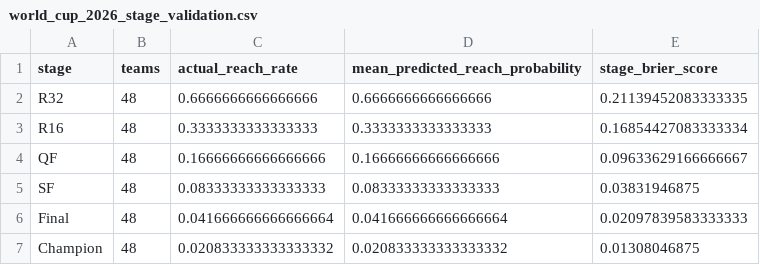
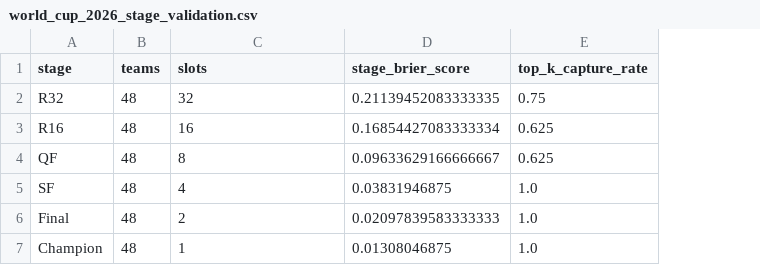
Before and after one commit to ACM40960/projects-abhirup-sripal, a CSV file: outputs/world_cup_2026_stage_validation.csv, drawn as a sheet; removed rows and columns are numbered as before the commit, all else as after; the diff names each change by its address in the sheet, - before the commit and + after, or states it on an @@ line.

Commit message:
feat: add retrospective 2026 World Cup validation

```diff
--- a/outputs/world_cup_2026_stage_validation.csv
+++ b/outputs/world_cup_2026_stage_validation.csv
-column D (mean_predicted_reach_probability), rows 2-7: 0.6666666666666666 | 0.3333333333333333 | 0.16666666666666666 | 0.08333333333333333 | 0.041666666666666664 | 0.020833333333333332
+column E (top_k_capture_rate), rows 2-7: 0.75 | 0.625 | 0.625 | 1.0 | 1.0 | 1.0
-C1: actual_reach_rate
+C1: slots
-C2 (slots): 0.6666666666666666
+C2 (slots): 32
-C3 (slots): 0.3333333333333333
+C3 (slots): 16
-C4 (slots): 0.16666666666666666
+C4 (slots): 8
-C5 (slots): 0.08333333333333333
+C5 (slots): 4
-C6 (slots): 0.041666666666666664
+C6 (slots): 2
-C7 (slots): 0.020833333333333332
+C7 (slots): 1
```
Also changed, not shown: 3 other files.
